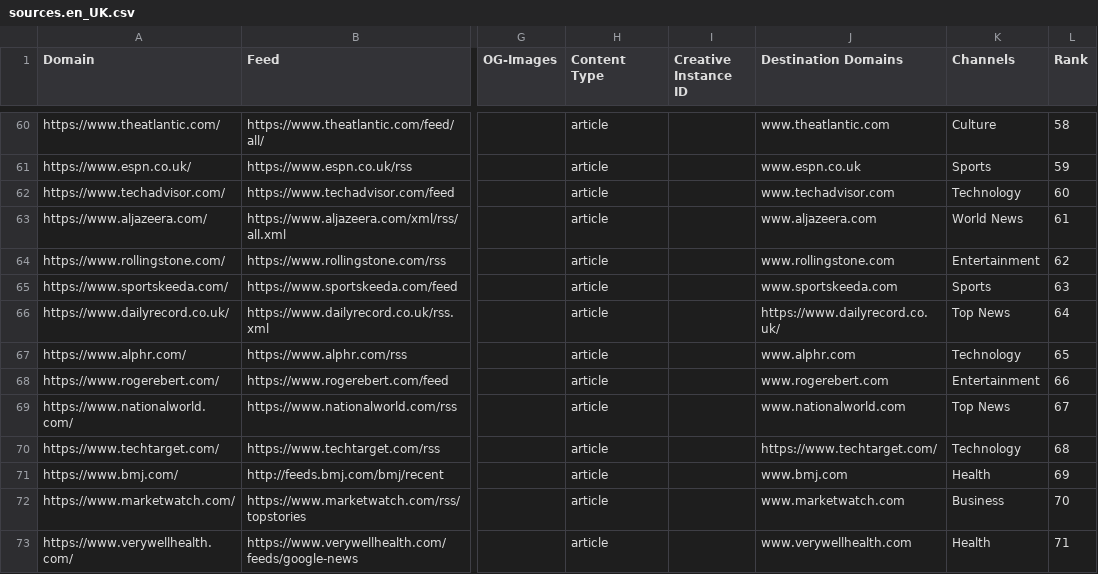
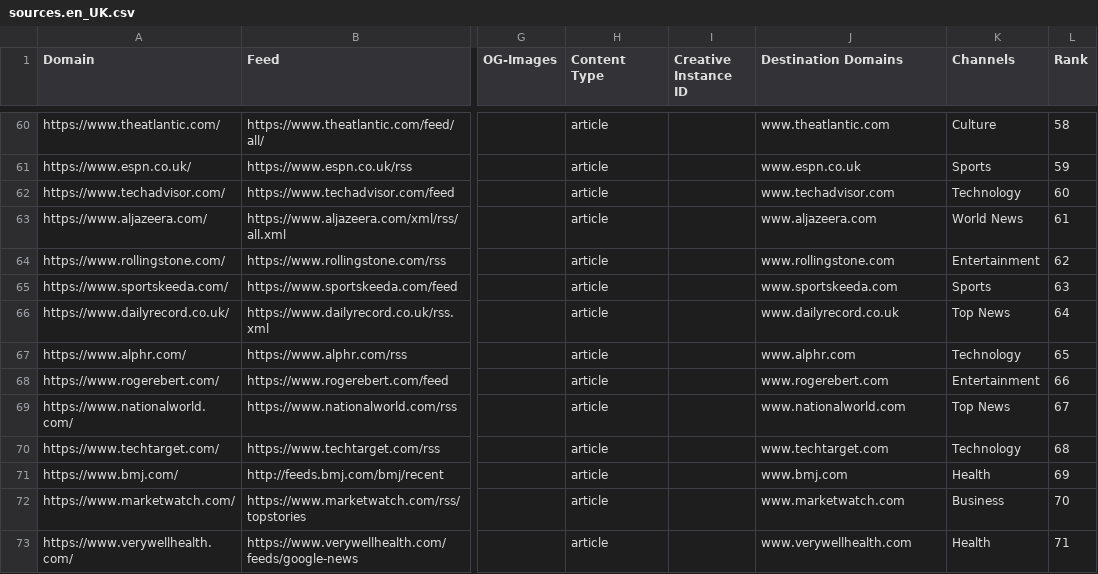
Before and after one commit to seanpm2001/news-aggregator, a CSV file: sources.en_UK.csv, drawn as a sheet; only a part is shown, gaps mark what is left out; the diff covers the shown part only; the diff names each change by its address in the sheet, - before the commit and + after, or states it on an @@ line.

Commit message:
Fixed Destination domains

```diff
--- a/sources.en_UK.csv
+++ b/sources.en_UK.csv
-J66 (Destination Domains): https://www.dailyrecord.co.uk/
+J66 (Destination Domains): www.dailyrecord.co.uk
-J70 (Destination Domains): https://www.techtarget.com/
+J70 (Destination Domains): www.techtarget.com
```
Also changed, not shown: 22 edited cells elsewhere in this file, 2 other files.
